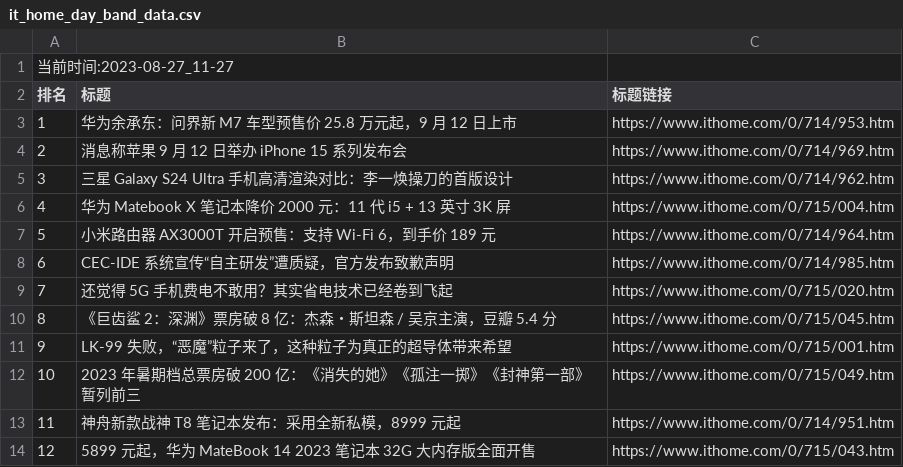
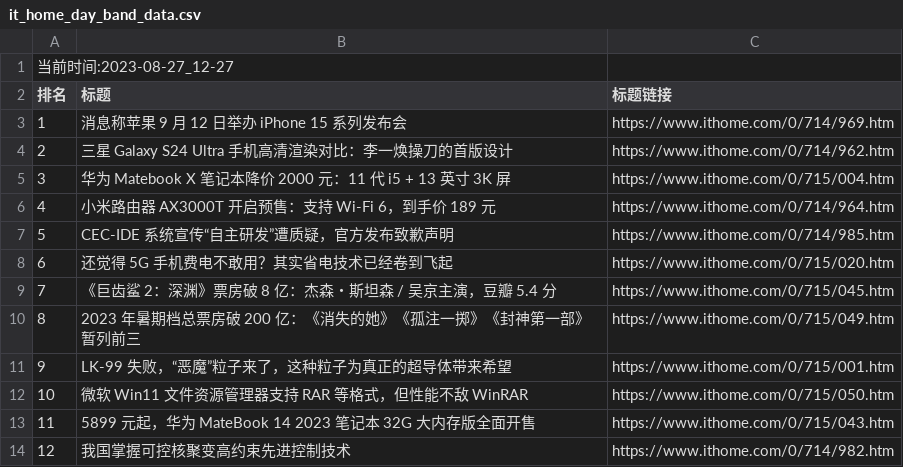
Before and after one commit to zhaowei1869/python_spider, a CSV file: 微博热搜/data/it_home_day_band_data.csv, drawn as a sheet; removed rows and columns are numbered as before the commit, all else as after; the diff names each change by its address in the sheet, - before the commit and + after, or states it on an @@ line.

```diff
--- a/微博热搜/data/it_home_day_band_data.csv
+++ b/微博热搜/data/it_home_day_band_data.csv
@@ column A (排名) renumbered between rows 1 and 13 @@
-row 3: 1 | 华为余承东：问界新 M7 车型预售价 25.8 万元起，9 月 12 日上市 | https://www.ithome.com/0/714/953.htm
@@ row 12 moved to row 10: 8 @@
-row 13: 11 | 神舟新款战神 T8 笔记本发布：采用全新私模，8999 元起 | https://www.ithome.com/0/714/951.htm
+row 12: 10 | 微软 Win11 文件资源管理器支持 RAR 等格式，但性能不敌 WinRAR | https://www.ithome.com/0/715/050.htm
+row 14: 12 | 我国掌握可控核聚变高约束先进控制技术 | https://www.ithome.com/0/714/982.htm
```
Also changed, not shown: 5 other files.
